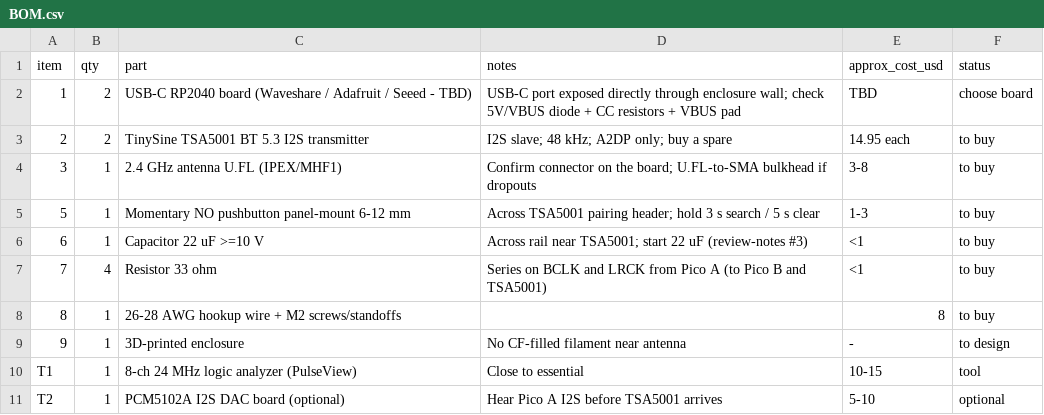
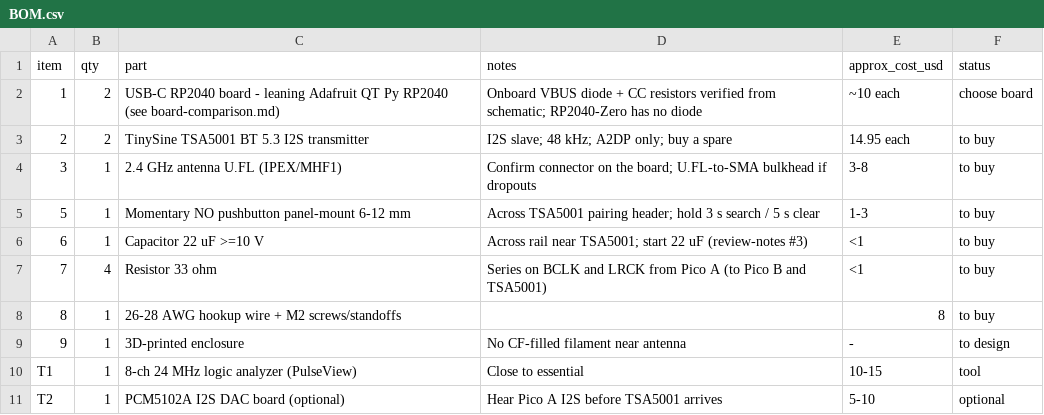
Before and after one commit to ninthfreak/USB_BT_Mixer, a CSV file: hardware/BOM.csv, drawn as a sheet.

```diff
--- a/hardware/BOM.csv
+++ b/hardware/BOM.csv
@@ -1,3 +1,3 @@
 item,qty,part,notes,approx_cost_usd,status
-1,2,USB-C RP2040 board (Waveshare / Adafruit / Seeed - TBD),USB-C port exposed directly through enclosure wall; check 5V/VBUS diode + CC resistors + VBUS pad,TBD,choose board
+1,2,USB-C RP2040 board - leaning Adafruit QT Py RP2040 (see board-comparison.md),Onboard VBUS diode + CC resistors verified from schematic; RP2040-Zero has no diode,~10 each,choose board
 2,2,TinySine TSA5001 BT 5.3 I2S transmitter,I2S slave; 48 kHz; A2DP only; buy a spare,14.95 each,to buy
```
Also changed, not shown: 2 other files.
